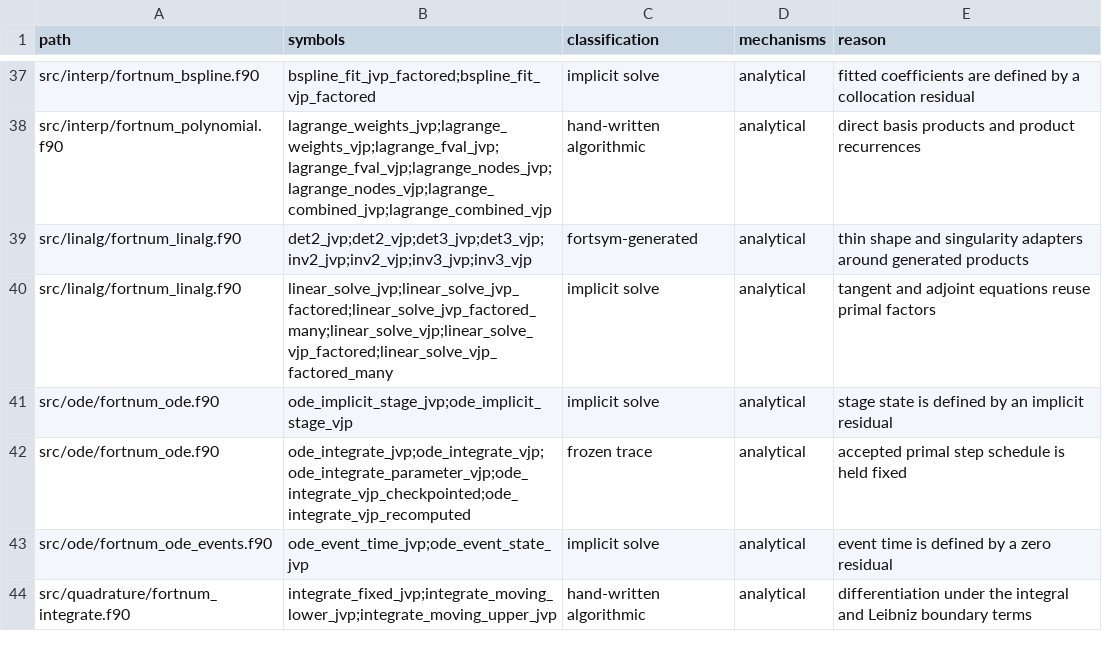
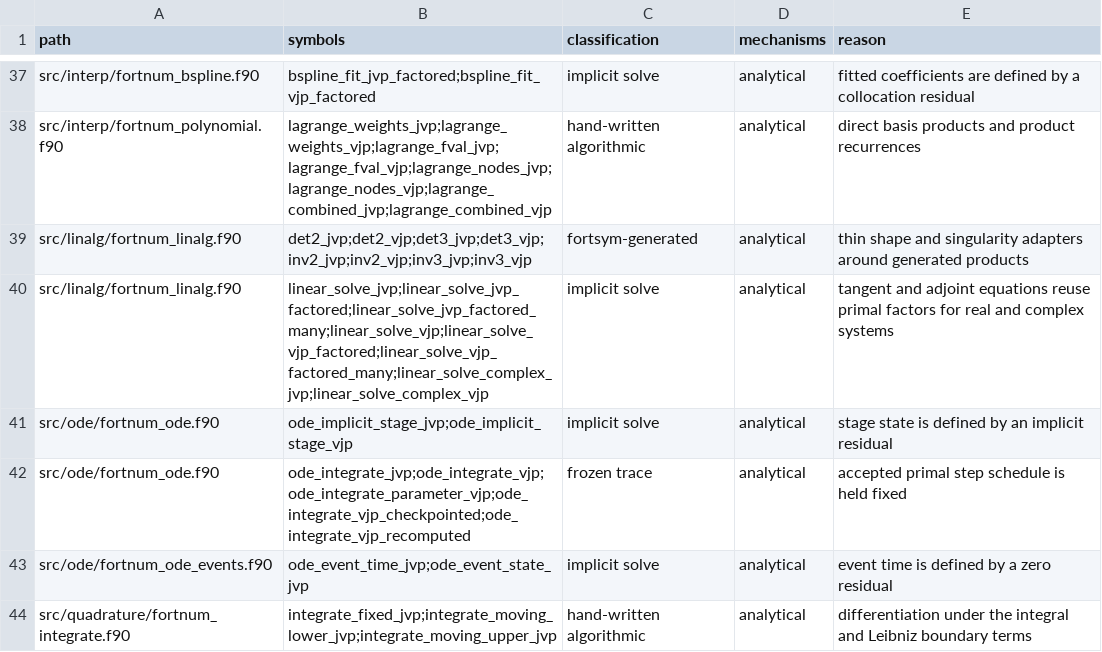
Before and after one commit to lazy-fortran/fortnum, a CSV file: docs/design/derivative_kernel_inventory.csv, drawn as a sheet; only a part is shown, gaps mark what is left out.

Commit message:
ci: align generated provenance and derivative inventory

```diff
--- a/docs/design/derivative_kernel_inventory.csv
+++ b/docs/design/derivative_kernel_inventory.csv
@@ -39,3 +39,3 @@ src/interp/fortnum_polynomial.f90,lagrange_weights_jvp;lagrange_weights_vjp;lagr
 src/linalg/fortnum_linalg.f90,det2_jvp;det2_vjp;det3_jvp;det3_vjp;inv2_jvp;inv2_vjp;inv3_jvp;inv3_vjp,fortsym-generated,analytical,thin shape and singularity adapters around generated products
-src/linalg/fortnum_linalg.f90,linear_solve_jvp;linear_solve_jvp_factored;linear_solve_jvp_factored_many;linear_solve_vjp;linear_solve_vjp_factored;linear_solve_vjp_factored_many,implicit solve,analytical,tangent and adjoint equations reuse primal factors
+src/linalg/fortnum_linalg.f90,linear_solve_jvp;linear_solve_jvp_factored;linear_solve_jvp_factored_many;linear_solve_vjp;linear_solve_vjp_factored;linear_solve_vjp_factored_many;linear_solve_complex_jvp;linear_solve_complex_vjp,implicit solve,analytical,tangent and adjoint equations reuse primal factors for real and complex systems
 src/ode/fortnum_ode.f90,ode_implicit_stage_jvp;ode_implicit_stage_vjp,implicit solve,analytical,stage state is defined by an implicit residual
```
Also changed, not shown: 6 other files.
